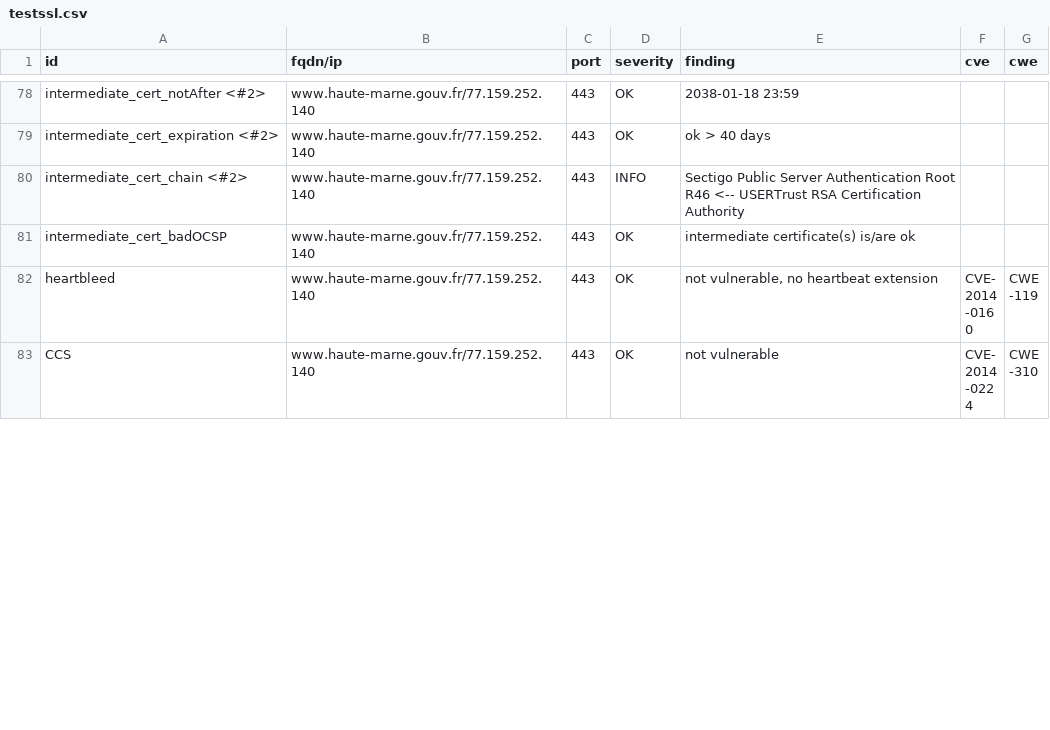
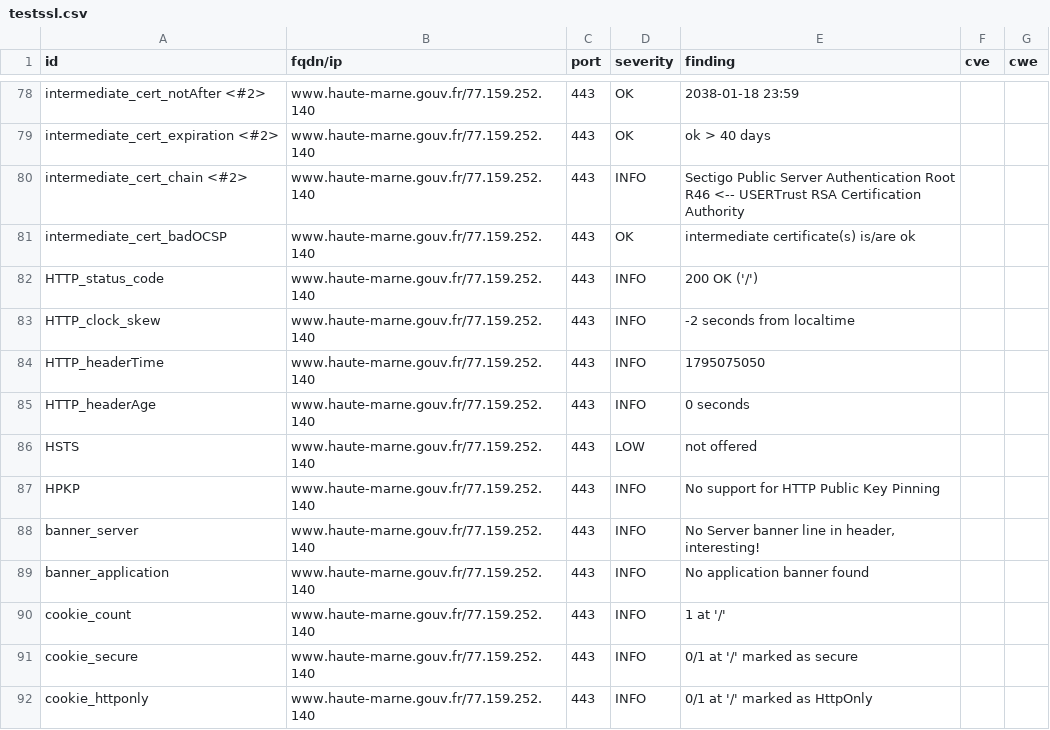
Before and after one commit to dnum-mi/dashlord, a CSV file: results/aHR0cHM6Ly93d3cuaGF1dGUtbWFybmUuZ291di5mcg==/testssl.csv, drawn as a sheet; only a part is shown, gaps mark what is left out; the shorter side is filled out with more unchanged rows; the diff covers the shown part only.

```diff
--- a/results/aHR0cHM6Ly93d3cuaGF1dGUtbWFybmUuZ291di5mcg==/testssl.csv
+++ b/results/aHR0cHM6Ly93d3cuaGF1dGUtbWFybmUuZ291di5mcg==/testssl.csv
@@ -81 +81,12 @@
 "intermediate_cert_badOCSP","www.haute-marne.gouv.fr/77.159.252.140","443","OK","intermediate certificate(s) is/are ok","",""
+"HTTP_status_code","www.haute-marne.gouv.fr/77.159.252.140","443","INFO","200 OK ('/')","",""
+"HTTP_clock_skew","www.haute-marne.gouv.fr/77.159.252.140","443","INFO","-2 seconds from localtime","",""
+"HTTP_headerTime","www.haute-marne.gouv.fr/77.159.252.140","443","INFO","1795075050","",""
+"HTTP_headerAge","www.haute-marne.gouv.fr/77.159.252.140","443","INFO","0 seconds","",""
+"HSTS","www.haute-marne.gouv.fr/77.159.252.140","443","LOW","not offered","",""
+"HPKP","www.haute-marne.gouv.fr/77.159.252.140","443","INFO","No support for HTTP Public Key Pinning","",""
+"banner_server","www.haute-marne.gouv.fr/77.159.252.140","443","INFO","No Server banner line in header, interesting!","",""
+"banner_application","www.haute-marne.gouv.fr/77.159.252.140","443","INFO","No application banner found","",""
+"cookie_count","www.haute-marne.gouv.fr/77.159.252.140","443","INFO","1 at '/'","",""
+"cookie_secure","www.haute-marne.gouv.fr/77.159.252.140","443","INFO","0/1 at '/' marked as secure","",""
+"cookie_httponly","www.haute-marne.gouv.fr/77.159.252.140","443","INFO","0/1 at '/' marked as HttpOnly","",""
```
Also changed, not shown: 4 added rows and 7 edited cells elsewhere in this file, 6 other files.
